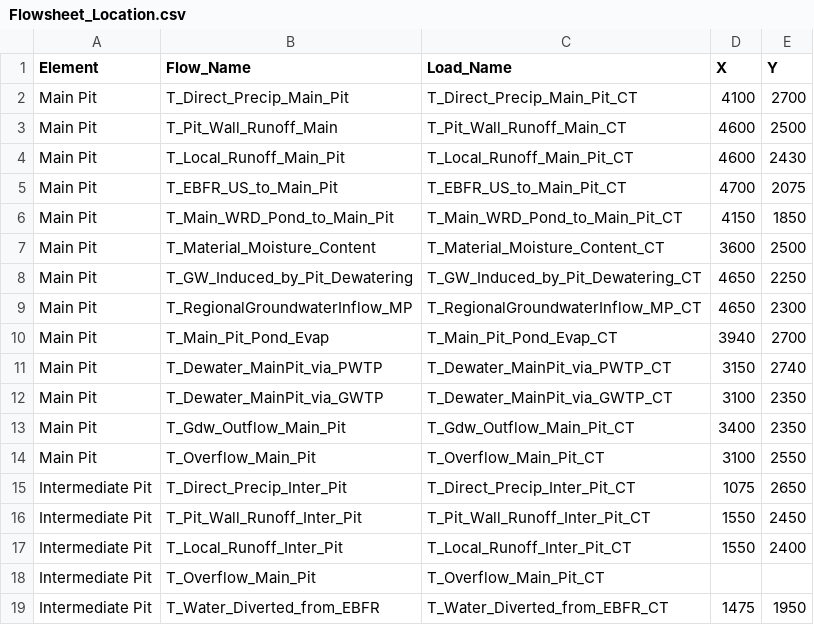
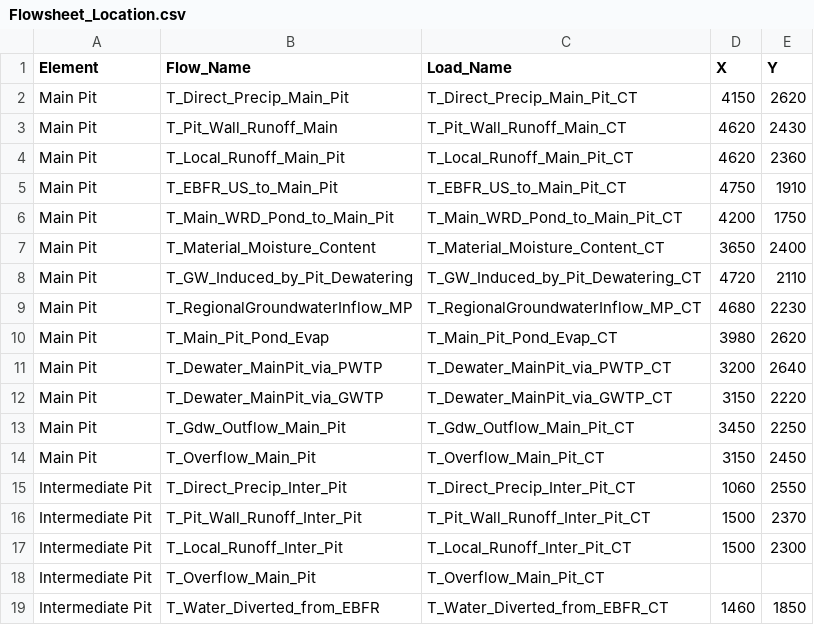
Before and after one commit to h-sharif/RJ_WLBM, a CSV file: Flowsheet_Location.csv, drawn as a sheet; only a part is shown; the diff covers the shown part only.

```diff
--- a/Flowsheet_Location.csv
+++ b/Flowsheet_Location.csv
@@ -1,19 +1,19 @@
 Element,Flow_Name,Load_Name,X,Y
-Main Pit,T_Direct_Precip_Main_Pit,T_Direct_Precip_Main_Pit_CT,4100,2700
-Main Pit,T_Pit_Wall_Runoff_Main,T_Pit_Wall_Runoff_Main_CT,4600,2500
-Main Pit,T_Local_Runoff_Main_Pit,T_Local_Runoff_Main_Pit_CT,4600,2430
-Main Pit,T_EBFR_US_to_Main_Pit,T_EBFR_US_to_Main_Pit_CT,4700,2075
-Main Pit,T_Main_WRD_Pond_to_Main_Pit,T_Main_WRD_Pond_to_Main_Pit_CT,4150,1850
-Main Pit,T_Material_Moisture_Content,T_Material_Moisture_Content_CT,3600,2500
-Main Pit,T_GW_Induced_by_Pit_Dewatering,T_GW_Induced_by_Pit_Dewatering_CT,4650,2250
-Main Pit,T_RegionalGroundwaterInflow_MP,T_RegionalGroundwaterInflow_MP_CT,4650,2300
-Main Pit,T_Main_Pit_Pond_Evap,T_Main_Pit_Pond_Evap_CT,3940,2700
-Main Pit,T_Dewater_MainPit_via_PWTP,T_Dewater_MainPit_via_PWTP_CT,3150,2740
-Main Pit,T_Dewater_MainPit_via_GWTP,T_Dewater_MainPit_via_GWTP_CT,3100,2350
-Main Pit,T_Gdw_Outflow_Main_Pit,T_Gdw_Outflow_Main_Pit_CT,3400,2350
-Main Pit,T_Overflow_Main_Pit,T_Overflow_Main_Pit_CT,3100,2550
-Intermediate Pit,T_Direct_Precip_Inter_Pit,T_Direct_Precip_Inter_Pit_CT,1075,2650
-Intermediate Pit,T_Pit_Wall_Runoff_Inter_Pit,T_Pit_Wall_Runoff_Inter_Pit_CT,1550,2450
-Intermediate Pit,T_Local_Runoff_Inter_Pit,T_Local_Runoff_Inter_Pit_CT,1550,2400
+Main Pit,T_Direct_Precip_Main_Pit,T_Direct_Precip_Main_Pit_CT,4150,2620
+Main Pit,T_Pit_Wall_Runoff_Main,T_Pit_Wall_Runoff_Main_CT,4620,2430
+Main Pit,T_Local_Runoff_Main_Pit,T_Local_Runoff_Main_Pit_CT,4620,2360
+Main Pit,T_EBFR_US_to_Main_Pit,T_EBFR_US_to_Main_Pit_CT,4750,1910
+Main Pit,T_Main_WRD_Pond_to_Main_Pit,T_Main_WRD_Pond_to_Main_Pit_CT,4200,1750
+Main Pit,T_Material_Moisture_Content,T_Material_Moisture_Content_CT,3650,2400
+Main Pit,T_GW_Induced_by_Pit_Dewatering,T_GW_Induced_by_Pit_Dewatering_CT,4720,2110
+Main Pit,T_RegionalGroundwaterInflow_MP,T_RegionalGroundwaterInflow_MP_CT,4680,2230
+Main Pit,T_Main_Pit_Pond_Evap,T_Main_Pit_Pond_Evap_CT,3980,2620
+Main Pit,T_Dewater_MainPit_via_PWTP,T_Dewater_MainPit_via_PWTP_CT,3200,2640
+Main Pit,T_Dewater_MainPit_via_GWTP,T_Dewater_MainPit_via_GWTP_CT,3150,2220
+Main Pit,T_Gdw_Outflow_Main_Pit,T_Gdw_Outflow_Main_Pit_CT,3450,2250
+Main Pit,T_Overflow_Main_Pit,T_Overflow_Main_Pit_CT,3150,2450
+Intermediate Pit,T_Direct_Precip_Inter_Pit,T_Direct_Precip_Inter_Pit_CT,1060,2550
+Intermediate Pit,T_Pit_Wall_Runoff_Inter_Pit,T_Pit_Wall_Runoff_Inter_Pit_CT,1500,2370
+Intermediate Pit,T_Local_Runoff_Inter_Pit,T_Local_Runoff_Inter_Pit_CT,1500,2300
 Intermediate Pit,T_Overflow_Main_Pit,T_Overflow_Main_Pit_CT,,
-Intermediate Pit,T_Water_Diverted_from_EBFR,T_Water_Diverted_from_EBFR_CT,1475,1950
+Intermediate Pit,T_Water_Diverted_from_EBFR,T_Water_Diverted_from_EBFR_CT,1460,1850
```
Also changed, not shown: 2 added rows, 1 removed row and 101 edited cells elsewhere in this file, 3 other files.
